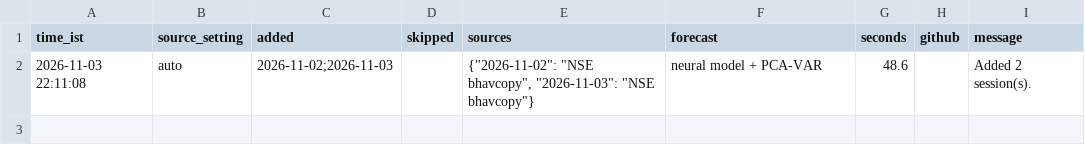
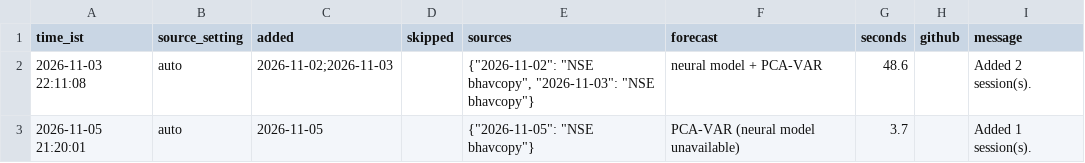
Before and after one commit to DARSHAN120806/neuravol-forecast, a CSV file: data/admin/sync_log.csv, drawn as a sheet; the diff names each change by its address in the sheet, - before the commit and + after, or states it on an @@ line.

```diff
--- a/data/admin/sync_log.csv
+++ b/data/admin/sync_log.csv
+row 3: 2026-11-05 21:20:01 | auto | 2026-11-05 |  | {"2026-11-05": "NSE bhavcopy"} | PCA-VAR (neural model unavailable) | 3.7 |  | Added 1 session(s).
```
Also changed, not shown: data/forecasts/latest_forecast.csv, 5 other files.
